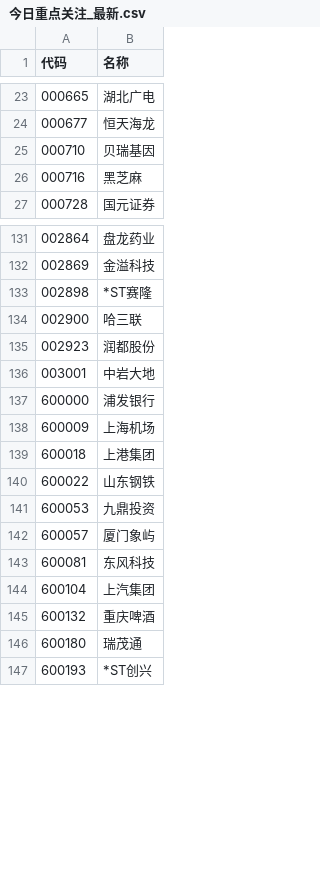
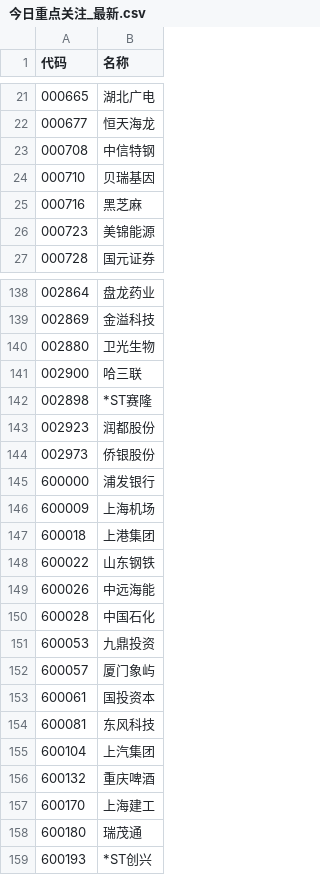
Before and after one commit to ttsgoflex1999/quant-radar, a CSV file: 今日重点关注_最新.csv, drawn as a sheet; only a part is shown, gaps mark what is left out; the diff covers the shown part only.

```diff
--- a/今日重点关注_最新.csv
+++ b/今日重点关注_最新.csv
@@ -24,4 +22,6 @@
 000677,恒天海龙
+000708,中信特钢
 000710,贝瑞基因
 000716,黑芝麻
+000723,美锦能源
 000728,国元证券
@@ -132,6 +139,7 @@
 002869,金溢科技
+002880,卫光生物
+002900,哈三联
 002898,*ST赛隆
-002900,哈三联
 002923,润都股份
-003001,中岩大地
+002973,侨银股份
 600000,浦发银行
@@ -140,4 +148,7 @@
 600022,山东钢铁
+600026,中远海能
+600028,中国石化
 600053,九鼎投资
 600057,厦门象屿
+600061,国投资本
 600081,东风科技
@@ -145,2 +156,3 @@
 600132,重庆啤酒
+600170,上海建工
 600180,瑞茂通
```
Also changed, not shown: 48 added rows, 16 removed rows and 4 moved rows elsewhere in this file, 1 other file.
